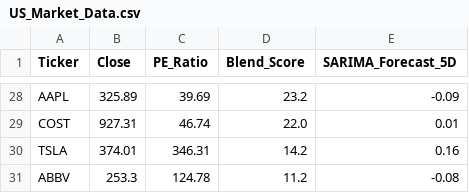
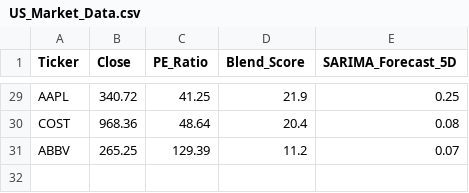
Before and after one commit to Chakarav/AI-Stock-Ranker, a CSV file: US_Market_Data.csv, drawn as a sheet; only a part is shown, gaps mark what is left out; removed rows and columns are numbered as before the commit, all else as after; the diff covers the shown part only; the diff names each change by its address in the sheet, - before the commit and + after, or states it on an @@ line.

```diff
--- a/US_Market_Data.csv
+++ b/US_Market_Data.csv
-B29 (Close): 325.89
+B29 (Close): 340.72
-C29 (PE_Ratio): 39.69
+C29 (PE_Ratio): 41.25
-D29 (Blend_Score): 23.2
+D29 (Blend_Score): 21.9
-E29 (SARIMA_Forecast_5D): -0.09
+E29 (SARIMA_Forecast_5D): 0.25
-B30 (Close): 927.31
+B30 (Close): 968.36
-C30 (PE_Ratio): 46.74
+C30 (PE_Ratio): 48.64
-D30 (Blend_Score): 22.0
+D30 (Blend_Score): 20.4
-E30 (SARIMA_Forecast_5D): 0.01
+E30 (SARIMA_Forecast_5D): 0.08
-row 30: TSLA | 374.01 | 346.31 | 14.2 | 0.16
-B31 (Close): 253.3
+B31 (Close): 265.25
-C31 (PE_Ratio): 124.78
+C31 (PE_Ratio): 129.39
-E31 (SARIMA_Forecast_5D): -0.08
+E31 (SARIMA_Forecast_5D): 0.07
```
Also changed, not shown: 7 added rows, 6 removed rows and 79 edited cells elsewhere in this file, IN_Market_Data.csv, UK_Market_Data.csv.
